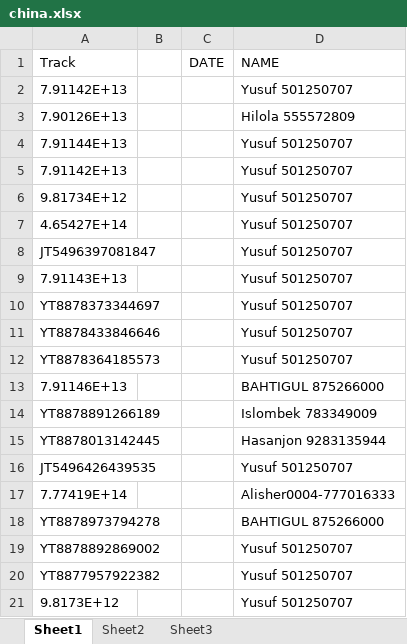
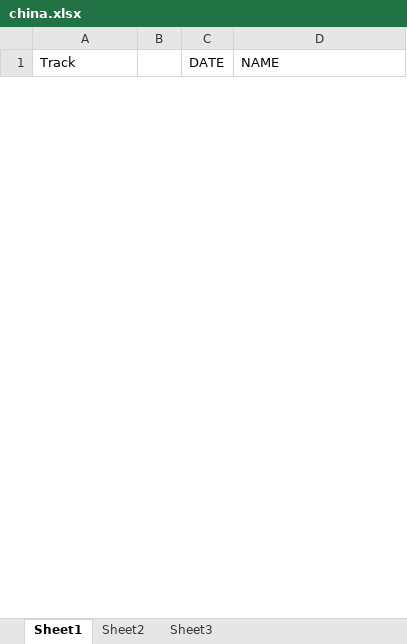
Before and after one commit to Aminjon7-create/cargo1001, an Excel workbook: china.xlsx, sheet Sheet1, drawn as a sheet; only a part is shown; values as stored, in another font and other column widths than the file's, no borders; removed rows and columns are numbered as before the commit, all else as after; the diff covers the shown part only; the diff names each change by its address in the sheet, - before the commit and + after, or states it on an @@ line.

```diff
--- a/china.xlsx (sheet Sheet1)
+++ b/china.xlsx (sheet Sheet1)
-row 2: 7.91142E+13 |  |  | Yusuf 501250707
-row 3: 7.90126E+13 |  |  | Hilola 555572809
-row 4: 7.91144E+13 |  |  | Yusuf 501250707
-row 5: 7.91142E+13 |  |  | Yusuf 501250707
-row 6: 9.81734E+12 |  |  | Yusuf 501250707
-row 7: 4.65427E+14 |  |  | Yusuf 501250707
-row 8: JT5496397081847 |  |  | Yusuf 501250707
-row 9: 7.91143E+13 |  |  | Yusuf 501250707
-row 10: YT8878373344697 |  |  | Yusuf 501250707
-row 11: YT8878433846646 |  |  | Yusuf 501250707
-row 12: YT8878364185573 |  |  | Yusuf 501250707
-row 13: 7.91146E+13 |  |  | BAHTIGUL 875266000
-row 14: YT8878891266189 |  |  | Islombek 783349009
-row 15: YT8878013142445 |  |  | Hasanjon 9283135944
-row 16: JT5496426439535 |  |  | Yusuf 501250707
-row 17: 7.77419E+14 |  |  | Alisher0004-777016333
-row 18: YT8878973794278 |  |  | BAHTIGUL 875266000
-row 19: YT8878892869002 |  |  | Yusuf 501250707
-row 20: YT8877957922382 |  |  | Yusuf 501250707
-row 21: 9.8173E+12 |  |  | Yusuf 501250707
```
Also changed, not shown: 81 added rows and 26 removed rows elsewhere in this sheet, on_the_way.xlsx.
